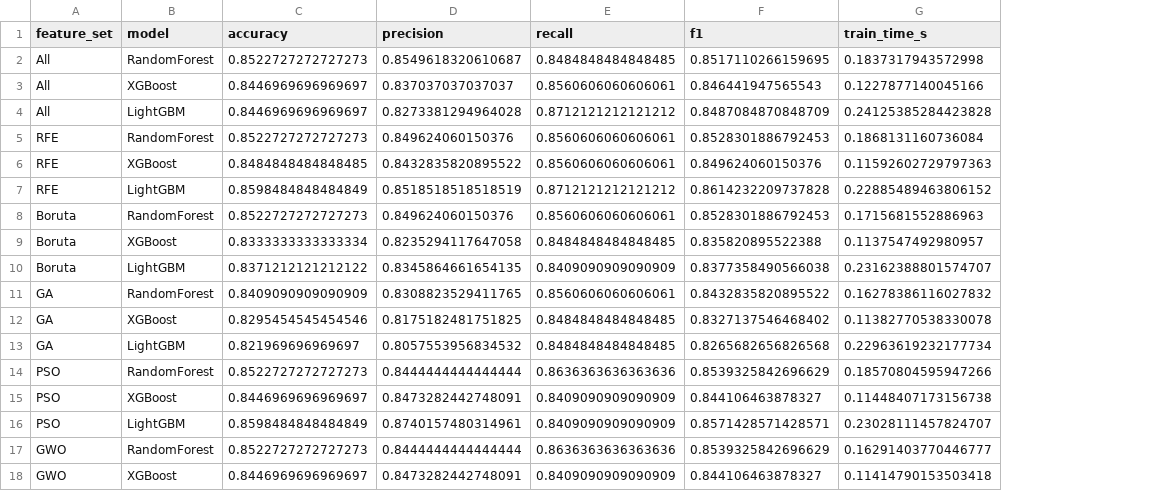
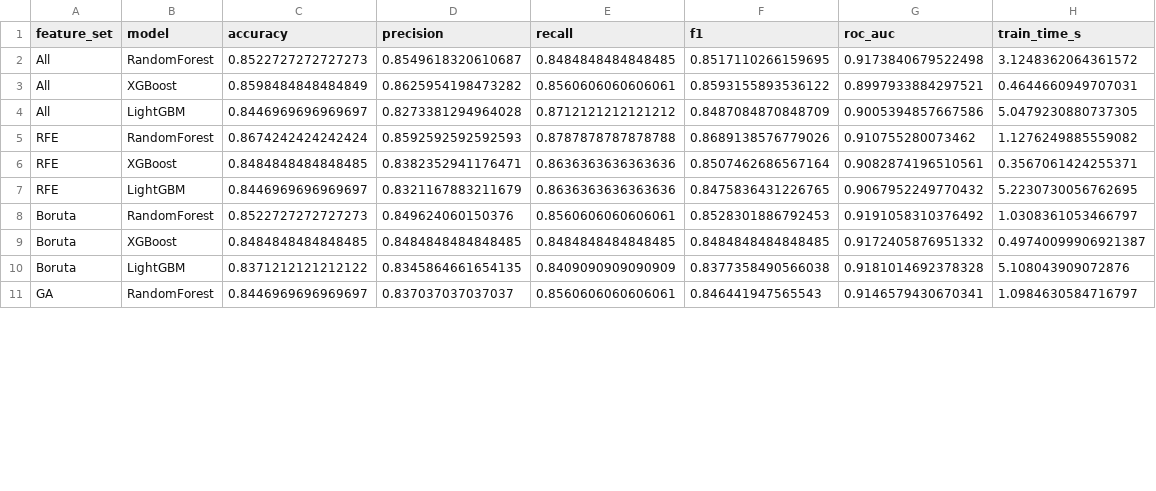
Before and after one commit to kaiharvest/Aplikasi-Prediksi-Diabetes, a CSV file: outputs/summary_results.csv, drawn as a sheet; only a part is shown; removed rows and columns are numbered as before the commit, all else as after; the diff covers the shown part only; the diff names each change by its address in the sheet, - before the commit and + after, or states it on an @@ line.

```diff
--- a/outputs/summary_results.csv
+++ b/outputs/summary_results.csv
+column G (roc_auc), rows 2-4: 0.9173840679522498 | 0.8997933884297521 | 0.9005394857667586; row 6: 0.9082874196510561; rows 8-11: 0.9191058310376492 | 0.9172405876951332 | 0.9181014692378328 | 0.9146579430670341
-H2 (train_time_s): 0.1837317943572998
+H2 (train_time_s): 3.1248362064361572
-C3 (accuracy): 0.8446969696969697
+C3 (accuracy): 0.8598484848484849
-D3 (precision): 0.837037037037037
+D3 (precision): 0.8625954198473282
-F3 (f1): 0.846441947565543
+F3 (f1): 0.8593155893536122
-H3 (train_time_s): 0.1227877140045166
+H3 (train_time_s): 0.4644660949707031
-H4 (train_time_s): 0.24125385284423828
+H4 (train_time_s): 5.0479230880737305
-row 5: RFE | RandomForest | 0.8522727272727273 | 0.849624060150376 | 0.8560606060606061 | 0.8528301886792453 | 0.1868131160736084
+row 5: RFE | RandomForest | 0.8674242424242424 | 0.8592592592592593 | 0.8787878787878788 | 0.8689138576779026 | 0.910755280073462 | 1.1276249885559082
-D6 (precision): 0.8432835820895522
+D6 (precision): 0.8382352941176471
-E6 (recall): 0.8560606060606061
+E6 (recall): 0.8636363636363636
-F6 (f1): 0.849624060150376
+F6 (f1): 0.8507462686567164
-H6 (train_time_s): 0.11592602729797363
+H6 (train_time_s): 0.3567061424255371
-row 7: RFE | LightGBM | 0.8598484848484849 | 0.8518518518518519 | 0.8712121212121212 | 0.8614232209737828 | 0.22885489463806152
+row 7: RFE | LightGBM | 0.8446969696969697 | 0.8321167883211679 | 0.8636363636363636 | 0.8475836431226765 | 0.9067952249770432 | 5.2230730056762695
-H8 (train_time_s): 0.1715681552886963
+H8 (train_time_s): 1.0308361053466797
-C9 (accuracy): 0.8333333333333334
+C9 (accuracy): 0.8484848484848485
-D9 (precision): 0.8235294117647058
+D9 (precision): 0.8484848484848485
-F9 (f1): 0.835820895522388
+F9 (f1): 0.8484848484848485
-H9 (train_time_s): 0.1137547492980957
+H9 (train_time_s): 0.49740099906921387
-H10 (train_time_s): 0.23162388801574707
+H10 (train_time_s): 5.108043909072876
-C11 (accuracy): 0.8409090909090909
+C11 (accuracy): 0.8446969696969697
-D11 (precision): 0.8308823529411765
+D11 (precision): 0.837037037037037
-F11 (f1): 0.8432835820895522
+F11 (f1): 0.846441947565543
-H11 (train_time_s): 0.16278386116027832
+H11 (train_time_s): 1.0984630584716797
-row 12: GA | XGBoost | 0.8295454545454546 | 0.8175182481751825 | 0.8484848484848485 | 0.8327137546468402 | 0.11382770538330078
-row 13: GA | LightGBM | 0.821969696969697 | 0.8057553956834532 | 0.8484848484848485 | 0.8265682656826568 | 0.22963619232177734
-row 14: PSO | RandomForest | 0.8522727272727273 | 0.8444444444444444 | 0.8636363636363636 | 0.8539325842696629 | 0.18570804595947266
-row 15: PSO | XGBoost | 0.8446969696969697 | 0.8473282442748091 | 0.8409090909090909 | 0.844106463878327 | 0.11448407173156738
-row 16: PSO | LightGBM | 0.8598484848484849 | 0.8740157480314961 | 0.8409090909090909 | 0.8571428571428571 | 0.23028111457824707
-row 17: GWO | RandomForest | 0.8522727272727273 | 0.8444444444444444 | 0.8636363636363636 | 0.8539325842696629 | 0.16291403770446777
-row 18: GWO | XGBoost | 0.8446969696969697 | 0.8473282442748091 | 0.8409090909090909 | 0.844106463878327 | 0.11414790153503418
```
Also changed, not shown: 9 added rows, 2 removed rows and 9 edited cells elsewhere in this file, 9 other files.
